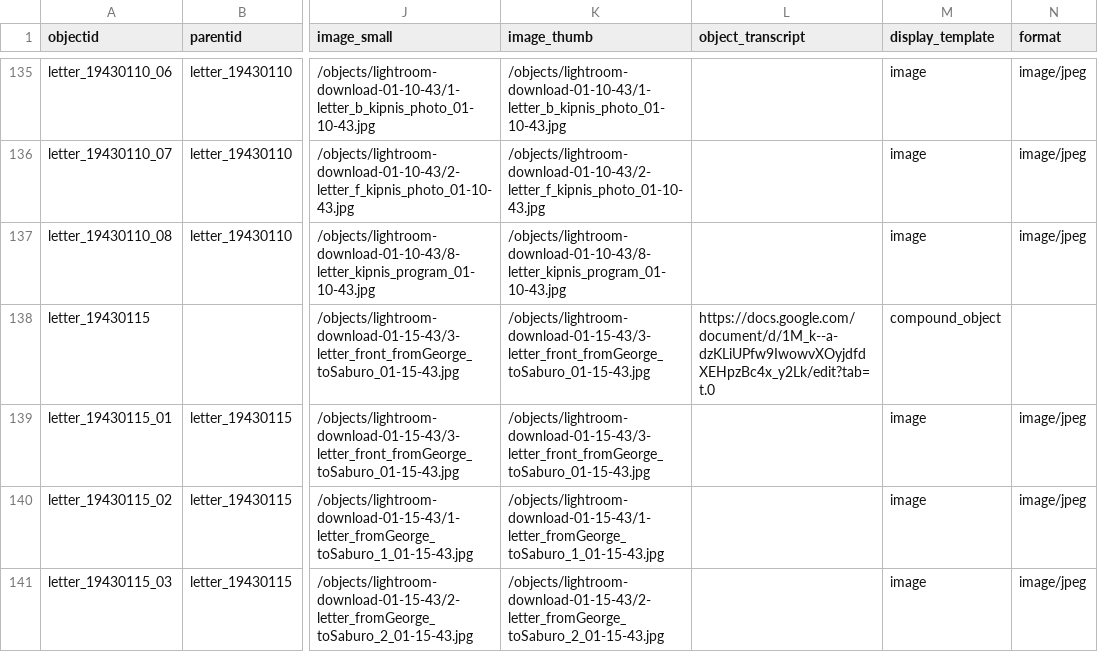
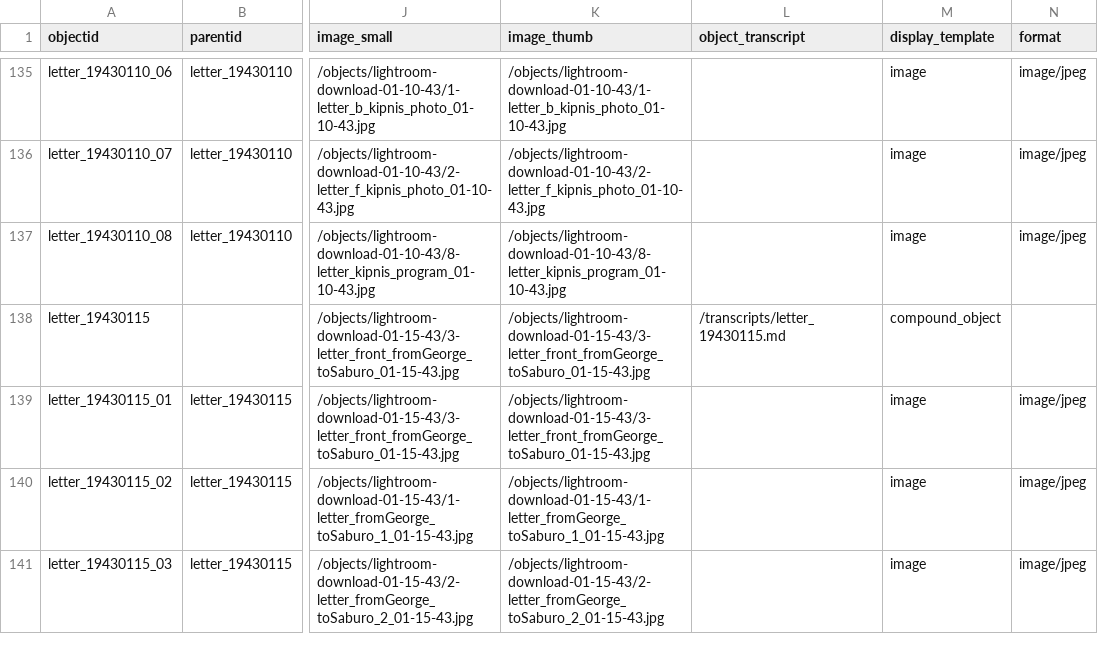
Before and after one commit to Salehhaider1/letters-tule-lake-, a CSV file: _data/tule-lake-metadata.csv, drawn as a sheet; only a part is shown, gaps mark what is left out; the diff covers the shown part only; the diff names each change by its address in the sheet, - before the commit and + after, or states it on an @@ line.

Commit message:
Add transcripts for all letters

```diff
--- a/_data/tule-lake-metadata.csv
+++ b/_data/tule-lake-metadata.csv
-L138 (object_transcript): https://docs.google.com/document/d/1M_k--a-dzKLiUPfw9IwowvXOyjdfdXEHpzBc4x_y2Lk/edit?tab=t.0
+L138 (object_transcript): /transcripts/letter_19430115.md
```
Also changed, not shown: 24 edited cells elsewhere in this file, 25 other files.
